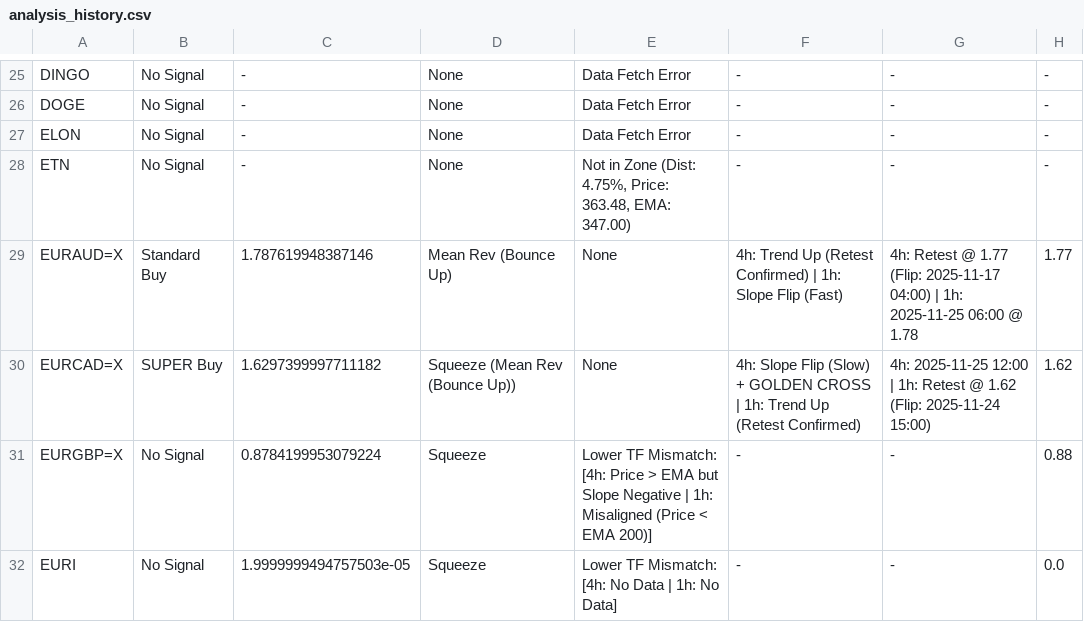
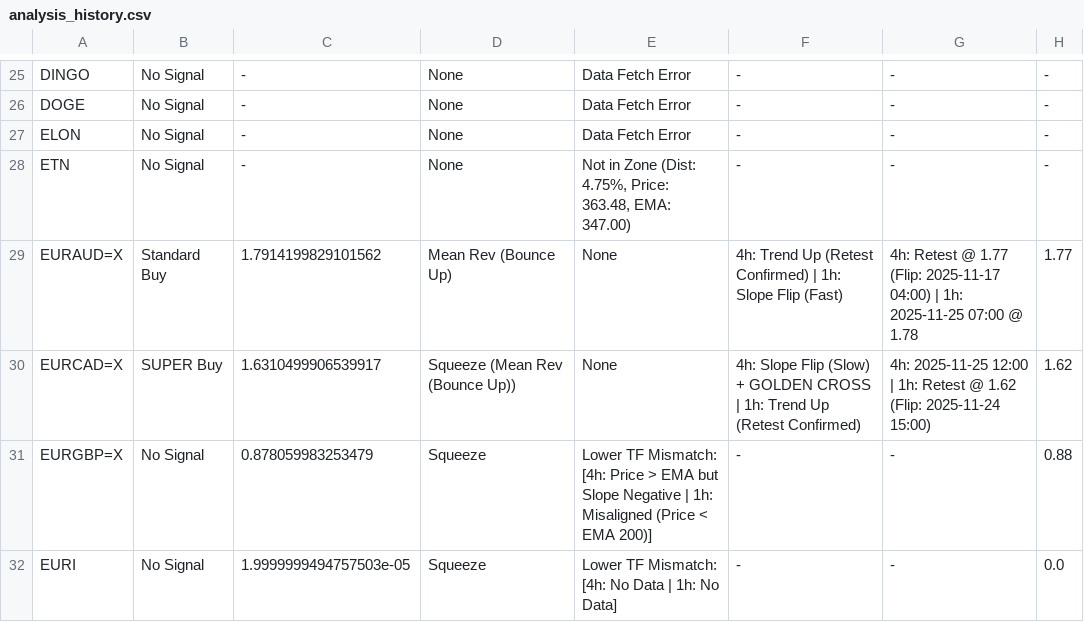
Before and after one commit to leongewv/automated-ticker-analyzer, a CSV file: analysis_history.csv, drawn as a sheet; only a part is shown, gaps mark what is left out; the diff covers the shown part only.

```diff
--- a/analysis_history.csv
+++ b/analysis_history.csv
@@ -28,5 +28,5 @@ ELON,No Signal,-,None,Data Fetch Error,-,-,-
 ETN,No Signal,-,None,"Not in Zone (Dist: 4.75%, Price: 363.48, EMA: 347.00)",-,-,-
-EURAUD=X,Standard Buy,1.787619948387146,Mean Rev (Bounce Up),None,4h: Trend Up (Retest Confirmed) | 1h: Slope Flip (Fast),4h: Retest @ 1.77 (Flip: 2025-11-17 04:00) | 1h: 2025-11-25 06:00 @ 1.78,1.77
-EURCAD=X,SUPER Buy,1.6297399997711182,Squeeze (Mean Rev (Bounce Up)),None,4h: Slope Flip (Slow) + GOLDEN CROSS | 1h: Trend Up (Retest Confirmed),4h: 2025-11-25 12:00 | 1h: Retest @ 1.62 (Flip: 2025-11-24 15:00),1.62
-EURGBP=X,No Signal,0.8784199953079224,Squeeze,Lower TF Mismatch: [4h: Price > EMA but Slope Negative | 1h: Misaligned (Price < EMA 200)],-,-,0.88
+EURAUD=X,Standard Buy,1.7914199829101562,Mean Rev (Bounce Up),None,4h: Trend Up (Retest Confirmed) | 1h: Slope Flip (Fast),4h: Retest @ 1.77 (Flip: 2025-11-17 04:00) | 1h: 2025-11-25 07:00 @ 1.78,1.77
+EURCAD=X,SUPER Buy,1.6310499906539917,Squeeze (Mean Rev (Bounce Up)),None,4h: Slope Flip (Slow) + GOLDEN CROSS | 1h: Trend Up (Retest Confirmed),4h: 2025-11-25 12:00 | 1h: Retest @ 1.62 (Flip: 2025-11-24 15:00),1.62
+EURGBP=X,No Signal,0.878059983253479,Squeeze,Lower TF Mismatch: [4h: Price > EMA but Slope Negative | 1h: Misaligned (Price < EMA 200)],-,-,0.88
 EURI,No Signal,1.9999999494757503e-05,Squeeze,Lower TF Mismatch: [4h: No Data | 1h: No Data],-,-,0.0
```
Also changed, not shown: 15 edited cells elsewhere in this file.
